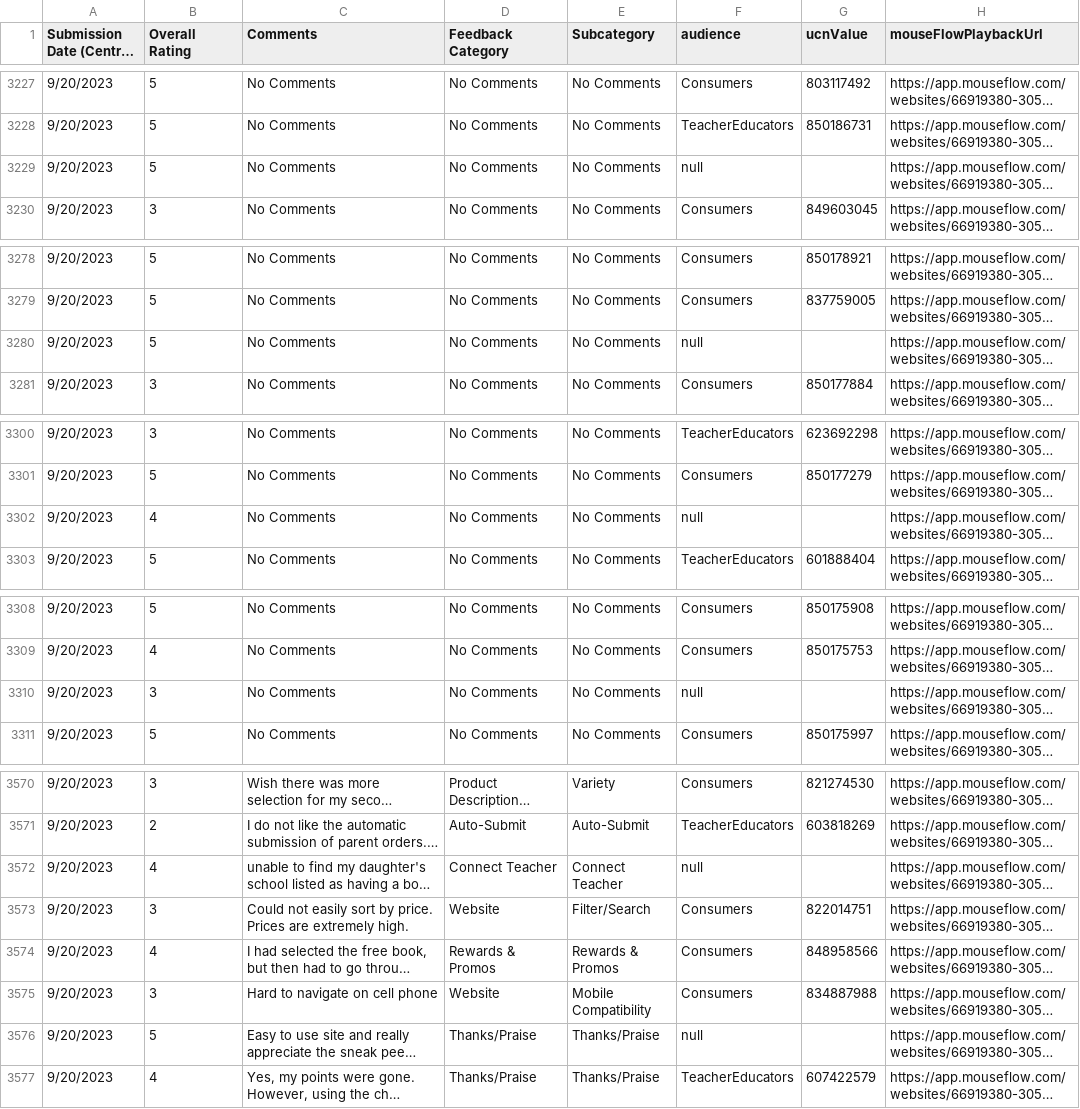
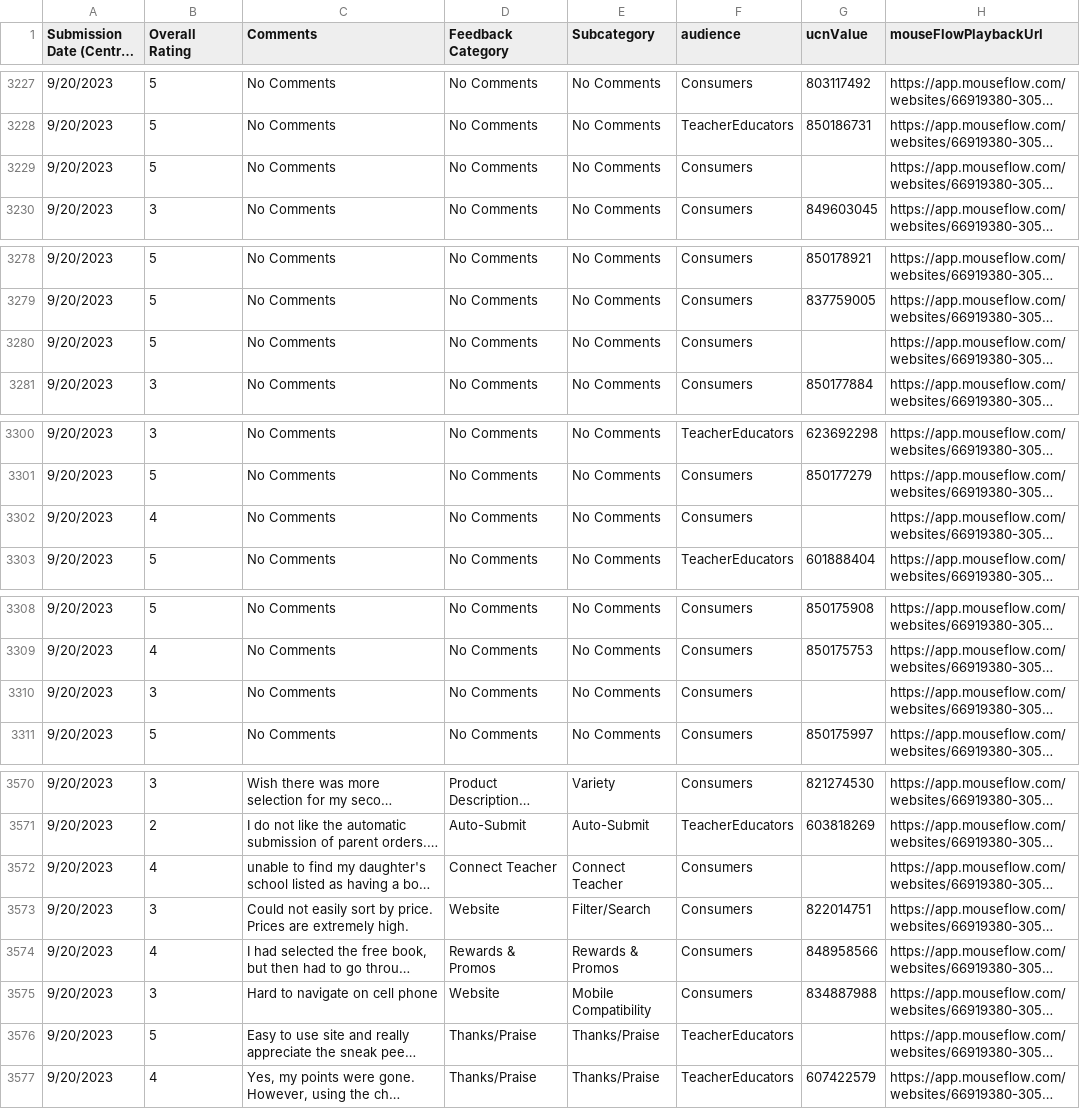
Before and after one commit to DataSBC/BookClubs, a CSV file: 2_VerintOpinionLabData.csv, drawn as a sheet; only a part is shown, gaps mark what is left out; long unchanged cells end in …; the diff covers the shown part only; the diff names each change by its address in the sheet, - before the commit and + after, or states it on an @@ line.

```diff
--- a/2_VerintOpinionLabData.csv
+++ b/2_VerintOpinionLabData.csv
-F3229 (audience): null
+F3229 (audience): Consumers
-F3280 (audience): null
+F3280 (audience): Consumers
-F3302 (audience): null
+F3302 (audience): Consumers
-F3310 (audience): null
+F3310 (audience): Consumers
-F3572 (audience): null
+F3572 (audience): Consumers
-F3576 (audience): null
+F3576 (audience): TeacherEducators
```
Also changed, not shown: 28 edited cells elsewhere in this file.
